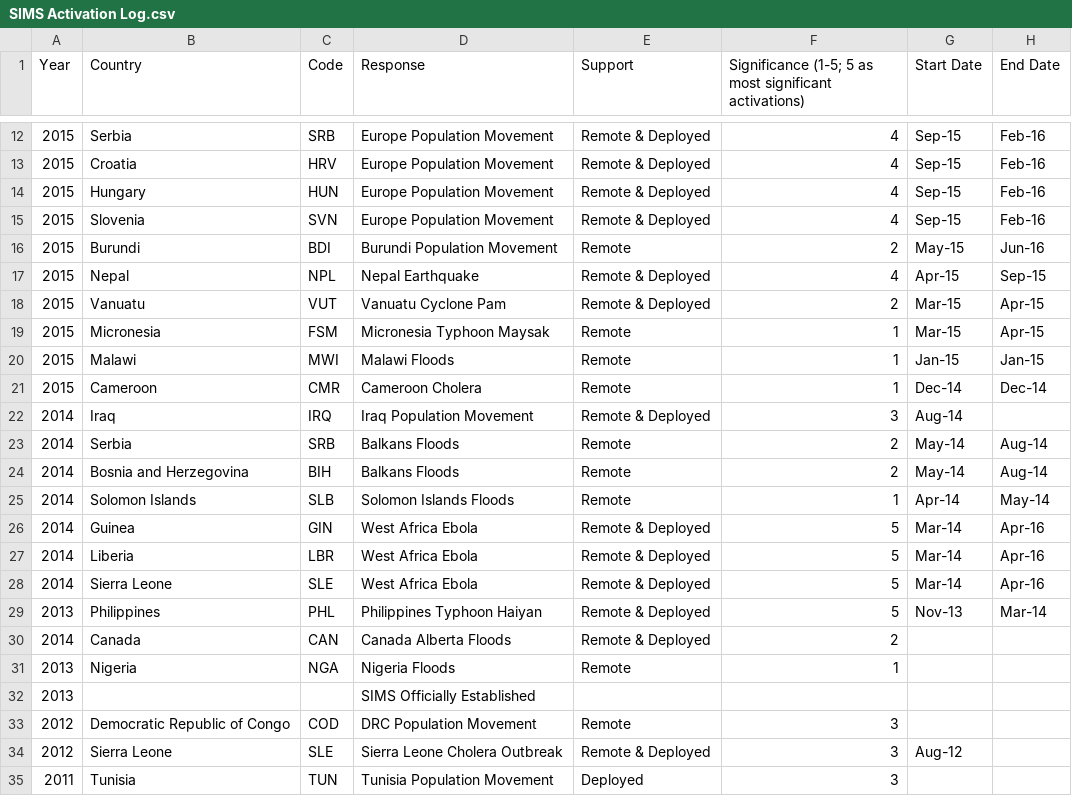
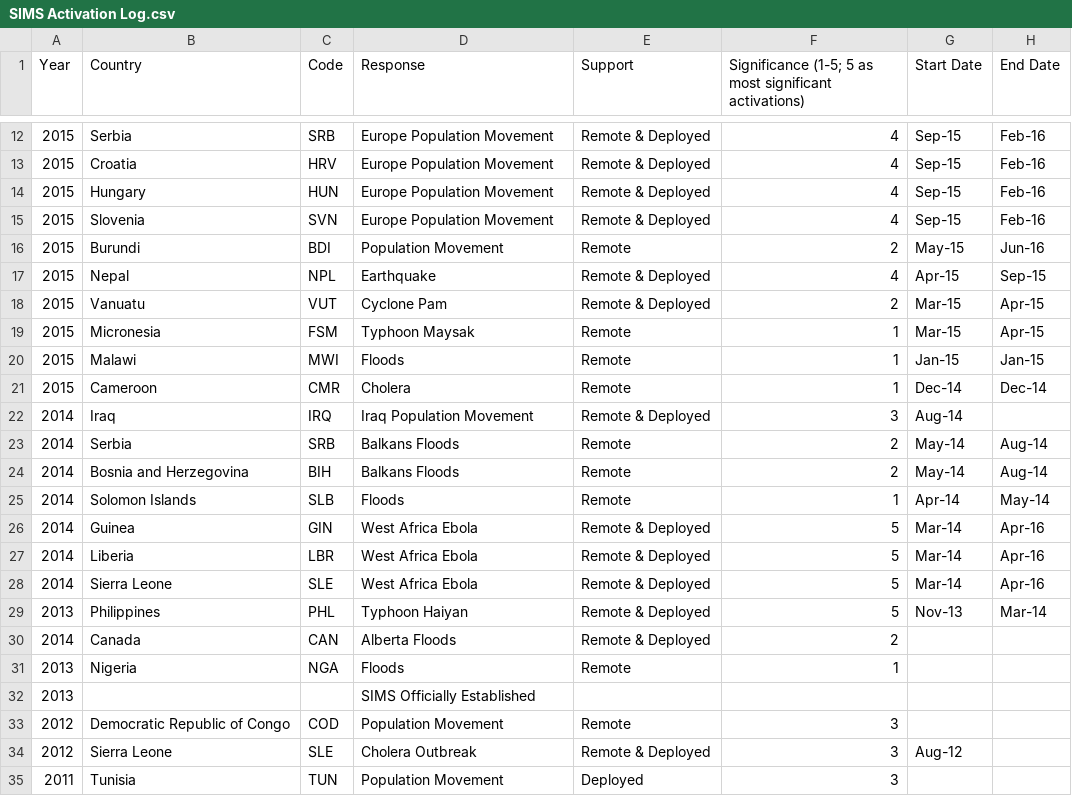
Before and after one commit to SonjaAM/sims-activation, a CSV file: SIMS Activation Log.csv, drawn as a sheet; only a part is shown, gaps mark what is left out; the diff covers the shown part only.

Commit message:
edit response column

```diff
--- a/SIMS Activation Log.csv
+++ b/SIMS Activation Log.csv
@@ -15,8 +15,8 @@ Year,Country,Code,Response,Support,Significance (1-5; 5 as most significant acti
 2015,Slovenia,SVN,Europe Population Movement,Remote & Deployed,4,Sep-15,Feb-16
-2015,Burundi,BDI,Burundi Population Movement ,Remote,2,May-15,Jun-16
-2015,Nepal,NPL,Nepal Earthquake   ,Remote & Deployed,4,Apr-15,Sep-15
-2015,Vanuatu,VUT,Vanuatu Cyclone Pam,Remote & Deployed,2,Mar-15,Apr-15
-2015,Micronesia,FSM,Micronesia Typhoon Maysak ,Remote,1,Mar-15,Apr-15
-2015,Malawi,MWI,Malawi Floods   ,Remote,1,Jan-15,Jan-15
-2015,Cameroon,CMR,Cameroon Cholera ,Remote,1,Dec-14,Dec-14
+2015,Burundi,BDI,Population Movement ,Remote,2,May-15,Jun-16
+2015,Nepal,NPL,Earthquake   ,Remote & Deployed,4,Apr-15,Sep-15
+2015,Vanuatu,VUT,Cyclone Pam,Remote & Deployed,2,Mar-15,Apr-15
+2015,Micronesia,FSM,Typhoon Maysak ,Remote,1,Mar-15,Apr-15
+2015,Malawi,MWI,Floods   ,Remote,1,Jan-15,Jan-15
+2015,Cameroon,CMR,Cholera ,Remote,1,Dec-14,Dec-14
 2014,Iraq,IRQ,Iraq Population Movement,Remote & Deployed,3,Aug-14,
@@ -24,3 +24,3 @@ Year,Country,Code,Response,Support,Significance (1-5; 5 as most significant acti
 2014,Bosnia and Herzegovina,BIH,Balkans Floods,Remote,2,May-14,Aug-14
-2014,Solomon Islands,SLB,Solomon Islands Floods,Remote,1,Apr-14,May-14
+2014,Solomon Islands,SLB,Floods,Remote,1,Apr-14,May-14
 2014,Guinea,GIN,West Africa Ebola ,Remote & Deployed,5,Mar-14,Apr-16
@@ -28,8 +28,8 @@ Year,Country,Code,Response,Support,Significance (1-5; 5 as most significant acti
 2014,Sierra Leone,SLE,West Africa Ebola ,Remote & Deployed,5,Mar-14,Apr-16
-2013,Philippines,PHL,Philippines Typhoon Haiyan,Remote & Deployed,5,Nov-13,Mar-14
-2014,Canada,CAN,Canada Alberta Floods,Remote & Deployed,2,,
-2013,Nigeria,NGA,Nigeria Floods,Remote,1,,
+2013,Philippines,PHL,Typhoon Haiyan,Remote & Deployed,5,Nov-13,Mar-14
+2014,Canada,CAN,Alberta Floods,Remote & Deployed,2,,
+2013,Nigeria,NGA,Floods,Remote,1,,
 2013,,,SIMS Officially Established,,,,
-2012,Democratic Republic of Congo,COD,DRC Population Movement,Remote,3,,
-2012,Sierra Leone,SLE,Sierra Leone Cholera Outbreak,Remote & Deployed,3,Aug-12,
-2011,Tunisia,TUN,Tunisia Population Movement,Deployed,3,,
+2012,Democratic Republic of Congo,COD,Population Movement,Remote,3,,
+2012,Sierra Leone,SLE,Cholera Outbreak,Remote & Deployed,3,Aug-12,
+2011,Tunisia,TUN,Population Movement,Deployed,3,,
```
Also changed, not shown: 7 edited cells elsewhere in this file.
